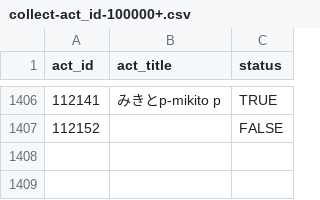
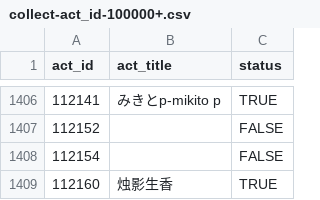
Before and after one commit to CaleyGoldue/bilibili-collections-archive, a CSV file: collect-act_id-100000+.csv, drawn as a sheet; only a part is shown, gaps mark what is left out; the diff names each change by its address in the sheet, - before the commit and + after, or states it on an @@ line.

Commit message:
Add files via upload

```diff
--- a/collect-act_id-100000+.csv
+++ b/collect-act_id-100000+.csv
+row 1408: 112154 |  | FALSE
+row 1409: 112160 | 烛影生香 | TRUE
```
